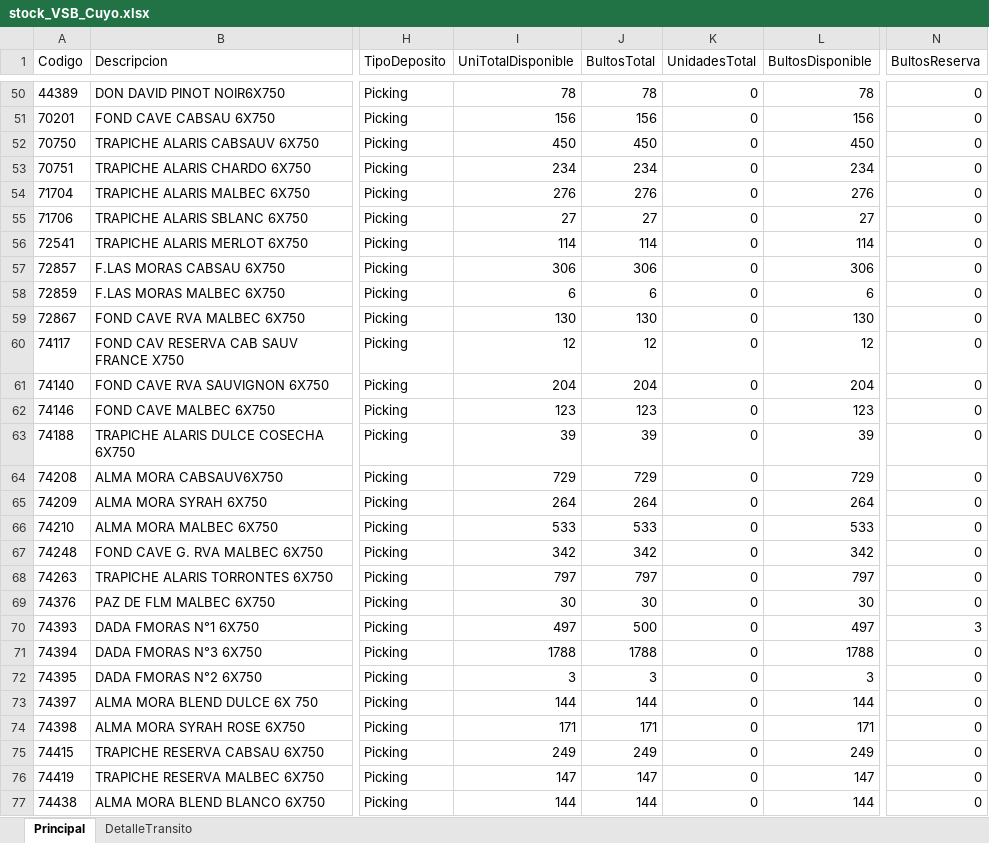
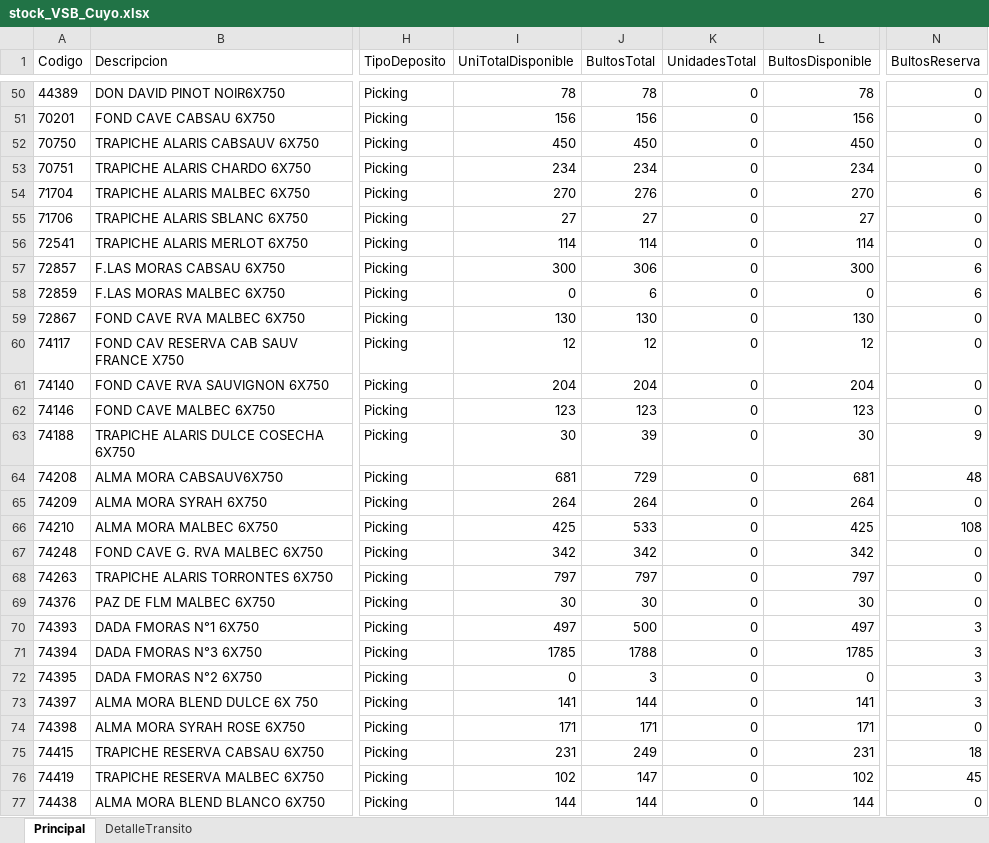
Before and after one commit to matiastorrespyp/orbit-matinal-penaflor, an Excel workbook: 01_INPUTS/Stock/stock_VSB_Cuyo.xlsx, sheet Principal, drawn as a sheet; only a part is shown, gaps mark what is left out; values as stored, in another font and other column widths than the file's, no borders; table styles not drawn; the diff covers the shown part only; the diff names each change by its address in the sheet, - before the commit and + after, or states it on an @@ line.

```diff
--- a/01_INPUTS/Stock/stock_VSB_Cuyo.xlsx (sheet Principal)
+++ b/01_INPUTS/Stock/stock_VSB_Cuyo.xlsx (sheet Principal)
-I54 (UniTotalDisponible): 276
+I54 (UniTotalDisponible): 270
-L54 (BultosDisponible): 276
+L54 (BultosDisponible): 270
-N54 (BultosReserva): 0
+N54 (BultosReserva): 6
-I57 (UniTotalDisponible): 306
+I57 (UniTotalDisponible): 300
-L57 (BultosDisponible): 306
+L57 (BultosDisponible): 300
-N57:N58 (BultosReserva): 0
+N57:N58 (BultosReserva): 6
-I58 (UniTotalDisponible): 6
+I58 (UniTotalDisponible): 0
-L58 (BultosDisponible): 6
+L58 (BultosDisponible): 0
-I63 (UniTotalDisponible): 39
+I63 (UniTotalDisponible): 30
-L63 (BultosDisponible): 39
+L63 (BultosDisponible): 30
-N63 (BultosReserva): 0
+N63 (BultosReserva): 9
-I64 (UniTotalDisponible): 729
+I64 (UniTotalDisponible): 681
-L64 (BultosDisponible): 729
+L64 (BultosDisponible): 681
-N64 (BultosReserva): 0
+N64 (BultosReserva): 48
-I66 (UniTotalDisponible): 533
+I66 (UniTotalDisponible): 425
-L66 (BultosDisponible): 533
+L66 (BultosDisponible): 425
-N66 (BultosReserva): 0
+N66 (BultosReserva): 108
-I71 (UniTotalDisponible): 1788
+I71 (UniTotalDisponible): 1785
-L71 (BultosDisponible): 1788
+L71 (BultosDisponible): 1785
-N71:N73 (BultosReserva): 0
+N71:N73 (BultosReserva): 3
-I72 (UniTotalDisponible): 3
+I72 (UniTotalDisponible): 0
-L72 (BultosDisponible): 3
+L72 (BultosDisponible): 0
-I73 (UniTotalDisponible): 144
+I73 (UniTotalDisponible): 141
-L73 (BultosDisponible): 144
+L73 (BultosDisponible): 141
-I75 (UniTotalDisponible): 249
+I75 (UniTotalDisponible): 231
-L75 (BultosDisponible): 249
+L75 (BultosDisponible): 231
-N75 (BultosReserva): 0
+N75 (BultosReserva): 18
-I76 (UniTotalDisponible): 147
+I76 (UniTotalDisponible): 102
-L76 (BultosDisponible): 147
+L76 (BultosDisponible): 102
-N76 (BultosReserva): 0
+N76 (BultosReserva): 45
```
Also changed, not shown: 84 edited cells elsewhere in this sheet, sheet DetalleTransito, 01_INPUTS/Stock/stock.xlsx, 01_INPUTS/resultado.xlsx, 21 other files.
